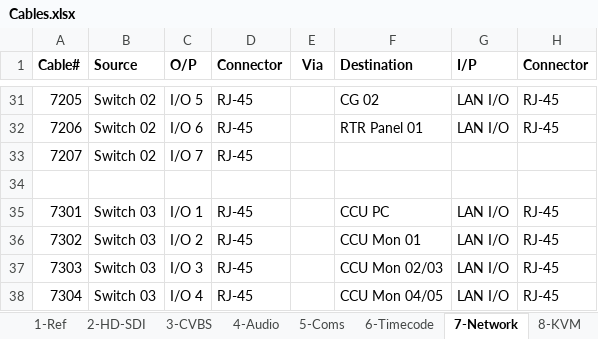
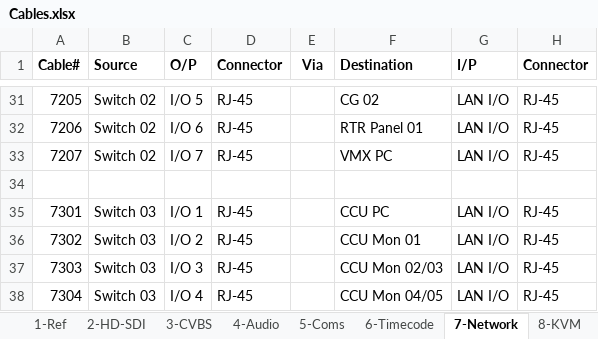
Before and after one commit to group6tech/ssftv-studio, an Excel workbook: Cables.xlsx, sheet 7-Network, drawn as a sheet; only a part is shown, gaps mark what is left out; values as stored, in another font and other column widths than the file's, no borders; the diff names each change by its address in the sheet, - before the commit and + after, or states it on an @@ line.

Commit message:
Add VMX PC to Network

```diff
--- a/Cables.xlsx (sheet 7-Network)
+++ b/Cables.xlsx (sheet 7-Network)
-F33 (Destination): (empty)
+F33 (Destination): VMX PC
-G33 (I/P): (empty)
+G33 (I/P): LAN I/O
-H33 (Connector): (empty)
+H33 (Connector): RJ-45
```
Also changed, not shown: 1 other file.
